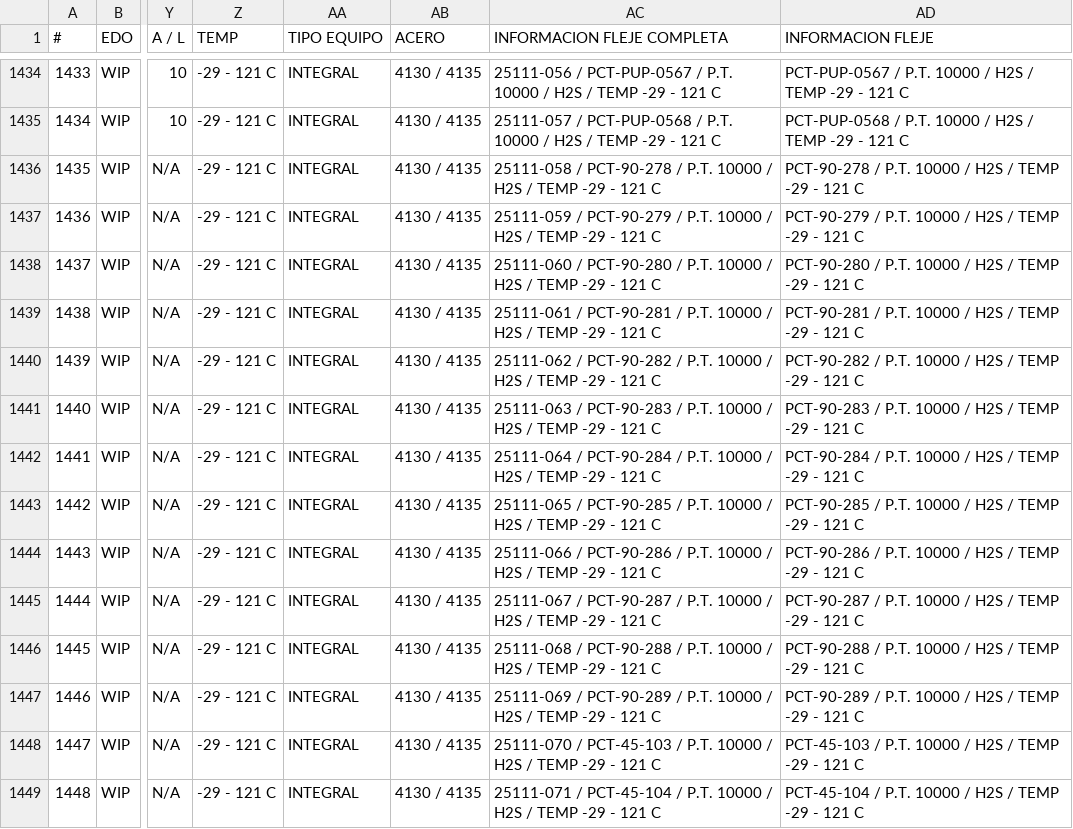
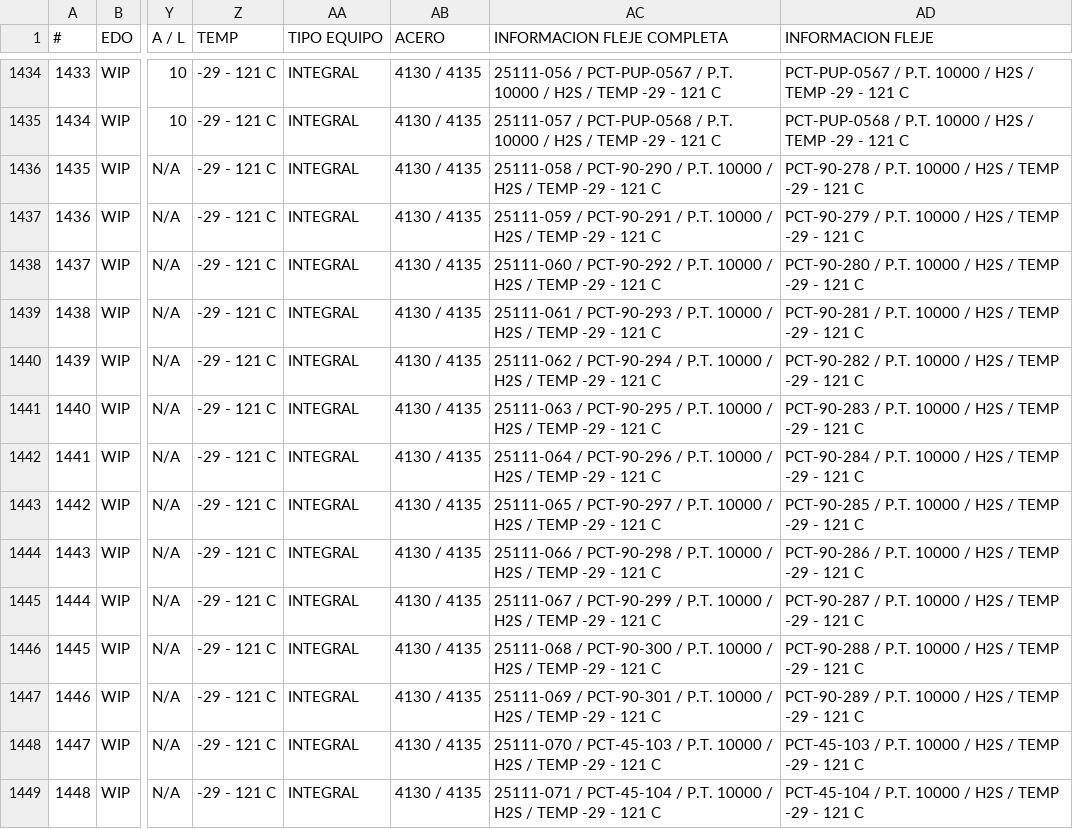
Before and after one commit to unknownshopper/xpct, a CSV file: docs/INVENTARIOTOTAL04-202602.csv, drawn as a sheet; only a part is shown, gaps mark what is left out; the diff names each change by its address in the sheet, - before the commit and + after, or states it on an @@ line.

```diff
--- a/docs/INVENTARIOTOTAL04-202602.csv
+++ b/docs/INVENTARIOTOTAL04-202602.csv
-AC1436 (INFORMACION FLEJE COMPLETA): 25111-058 / PCT-90-278 / P.T.…
+AC1436 (INFORMACION FLEJE COMPLETA): 25111-058 / PCT-90-290 / P.T.…
-AC1437 (INFORMACION FLEJE COMPLETA): 25111-059 / PCT-90-279 / P.T.…
+AC1437 (INFORMACION FLEJE COMPLETA): 25111-059 / PCT-90-291 / P.T.…
-AC1438 (INFORMACION FLEJE COMPLETA): 25111-060 / PCT-90-280 / P.T.…
+AC1438 (INFORMACION FLEJE COMPLETA): 25111-060 / PCT-90-292 / P.T.…
-AC1439 (INFORMACION FLEJE COMPLETA): 25111-061 / PCT-90-281 / P.T.…
+AC1439 (INFORMACION FLEJE COMPLETA): 25111-061 / PCT-90-293 / P.T.…
-AC1440 (INFORMACION FLEJE COMPLETA): 25111-062 / PCT-90-282 / P.T.…
+AC1440 (INFORMACION FLEJE COMPLETA): 25111-062 / PCT-90-294 / P.T.…
-AC1441 (INFORMACION FLEJE COMPLETA): 25111-063 / PCT-90-283 / P.T.…
+AC1441 (INFORMACION FLEJE COMPLETA): 25111-063 / PCT-90-295 / P.T.…
-AC1442 (INFORMACION FLEJE COMPLETA): 25111-064 / PCT-90-284 / P.T.…
+AC1442 (INFORMACION FLEJE COMPLETA): 25111-064 / PCT-90-296 / P.T.…
-AC1443 (INFORMACION FLEJE COMPLETA): 25111-065 / PCT-90-285 / P.T.…
+AC1443 (INFORMACION FLEJE COMPLETA): 25111-065 / PCT-90-297 / P.T.…
-AC1444 (INFORMACION FLEJE COMPLETA): 25111-066 / PCT-90-286 / P.T.…
+AC1444 (INFORMACION FLEJE COMPLETA): 25111-066 / PCT-90-298 / P.T.…
-AC1445 (INFORMACION FLEJE COMPLETA): 25111-067 / PCT-90-287 / P.T.…
+AC1445 (INFORMACION FLEJE COMPLETA): 25111-067 / PCT-90-299 / P.T.…
-AC1446 (INFORMACION FLEJE COMPLETA): 25111-068 / PCT-90-288 / P.T.…
+AC1446 (INFORMACION FLEJE COMPLETA): 25111-068 / PCT-90-300 / P.T.…
-AC1447 (INFORMACION FLEJE COMPLETA): 25111-069 / PCT-90-289 / P.T.…
+AC1447 (INFORMACION FLEJE COMPLETA): 25111-069 / PCT-90-301 / P.T.…
```
Also changed, not shown: 1 other file.
